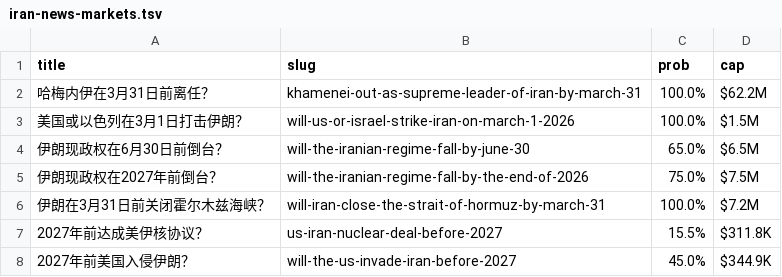
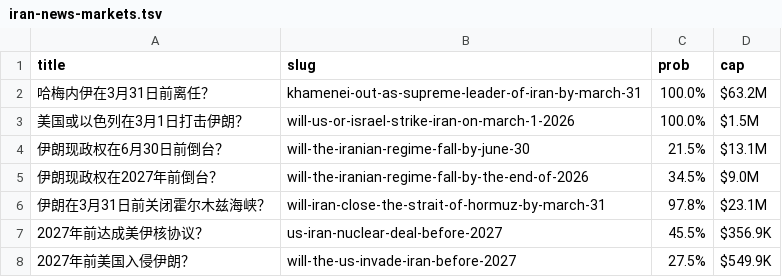
Before and after one commit to picasso250/news, a TSV file: iran-news-markets.tsv, drawn as a sheet.

```diff
--- a/iran-news-markets.tsv
+++ b/iran-news-markets.tsv
@@ -1,8 +1,8 @@
 title	slug	prob	cap
-哈梅内伊在3月31日前离任？	khamenei-out-as-supreme-leader-of-iran-by-march-31	100.0%	$62.2M
+哈梅内伊在3月31日前离任？	khamenei-out-as-supreme-leader-of-iran-by-march-31	100.0%	$63.2M
 美国或以色列在3月1日打击伊朗？	will-us-or-israel-strike-iran-on-march-1-2026	100.0%	$1.5M
-伊朗现政权在6月30日前倒台？	will-the-iranian-regime-fall-by-june-30	65.0%	$6.5M
-伊朗现政权在2027年前倒台？	will-the-iranian-regime-fall-by-the-end-of-2026	75.0%	$7.5M
-伊朗在3月31日前关闭霍尔木兹海峡？	will-iran-close-the-strait-of-hormuz-by-march-31	100.0%	$7.2M
-2027年前达成美伊核协议？	us-iran-nuclear-deal-before-2027	15.5%	$311.8K
-2027年前美国入侵伊朗？	will-the-us-invade-iran-before-2027	45.0%	$344.9K
+伊朗现政权在6月30日前倒台？	will-the-iranian-regime-fall-by-june-30	21.5%	$13.1M
+伊朗现政权在2027年前倒台？	will-the-iranian-regime-fall-by-the-end-of-2026	34.5%	$9.0M
+伊朗在3月31日前关闭霍尔木兹海峡？	will-iran-close-the-strait-of-hormuz-by-march-31	97.8%	$23.1M
+2027年前达成美伊核协议？	us-iran-nuclear-deal-before-2027	45.5%	$356.9K
+2027年前美国入侵伊朗？	will-the-us-invade-iran-before-2027	27.5%	$549.9K
```
Also changed, not shown: 4 other files.
